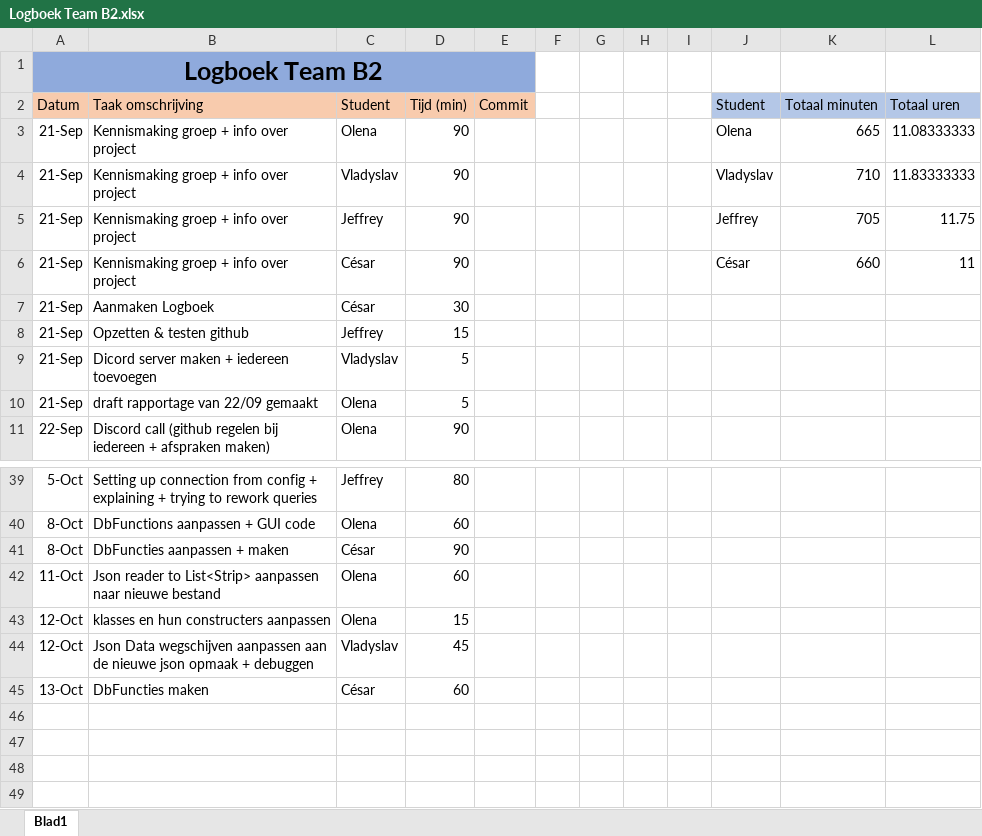
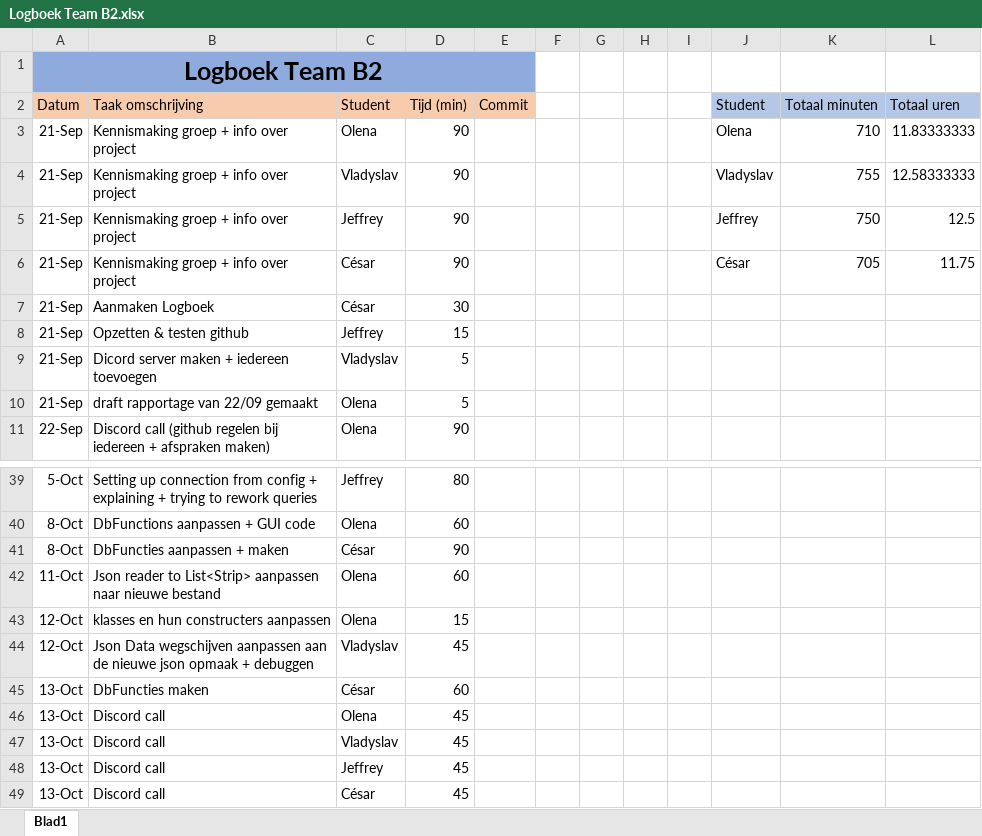
Before and after one commit to projectwerkTeamB2/projectwerk, an Excel workbook: Logboek Team B2.xlsx, sheet Blad1, drawn as a sheet; only a part is shown, gaps mark what is left out; values as stored, in another font and other column widths than the file's, no borders; the diff names each change by its address in the sheet, - before the commit and + after, or states it on an @@ line.

Commit message:
Discord call aanpassingen

```diff
--- a/Logboek Team B2.xlsx (sheet Blad1)
+++ b/Logboek Team B2.xlsx (sheet Blad1)
-K3 (Totaal minuten): 665
+K3 (Totaal minuten): 710
-L3 (Totaal uren): 11.08333333
+L3 (Totaal uren): 11.83333333
-K4 (Totaal minuten): 710
+K4 (Totaal minuten): 755
-L4 (Totaal uren): 11.83333333
+L4 (Totaal uren): 12.58333333
-K5 (Totaal minuten): 705
+K5 (Totaal minuten): 750
-L5 (Totaal uren): 11.75
+L5 (Totaal uren): 12.5
-K6 (Totaal minuten): 660
+K6 (Totaal minuten): 705
-L6 (Totaal uren): 11
+L6 (Totaal uren): 11.75
+row 46: 13-Oct | Discord call | Olena | 45
+row 47: 13-Oct | Discord call | Vladyslav | 45
+row 48: 13-Oct | Discord call | Jeffrey | 45
+row 49: 13-Oct | Discord call | César | 45
```
Also changed, not shown: 2 other files.
